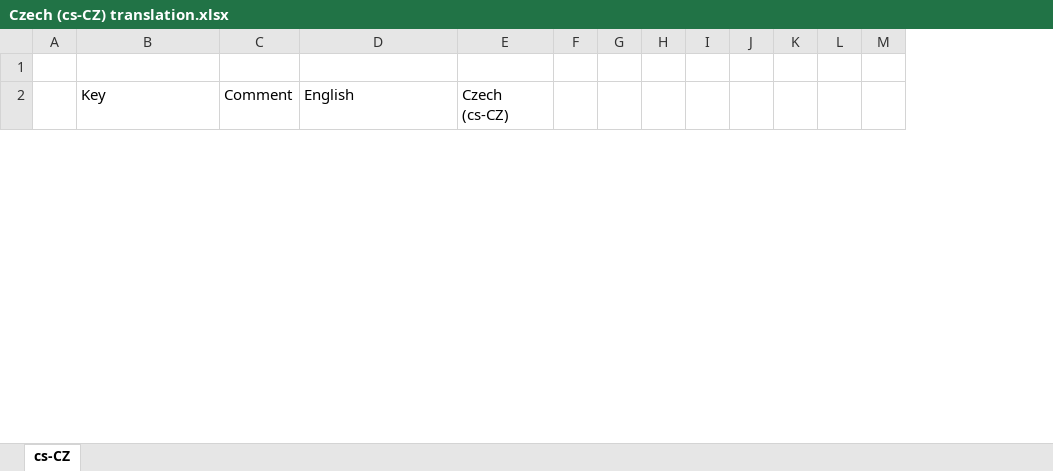
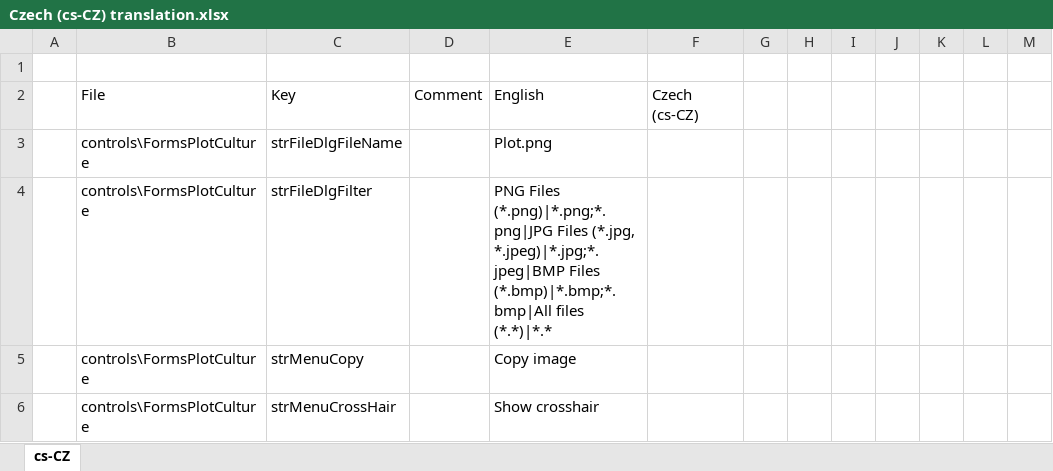
Before and after one commit to arthurits/SignalAnalysis, an Excel workbook: SignalAnalysis/localization/Czech (cs-CZ) translation.xlsx, sheet cs-CZ, drawn as a sheet; only a part is shown; values as stored, in another font and other column widths than the file's, no borders; table styles not drawn; removed rows and columns are numbered as before the commit, all else as after; rows hold the shown columns only; the diff covers the shown part only; the diff names each change by its address in the sheet, - before the commit and + after, or states it on an @@ line.

```diff
--- a/SignalAnalysis/localization/Czech (cs-CZ) translation.xlsx (sheet cs-CZ)
+++ b/SignalAnalysis/localization/Czech (cs-CZ) translation.xlsx (sheet cs-CZ)
+column B, row 2: File
-column F, empty
+row 3:  | controls\FormsPlotCulture | strFileDlgFileName |  | Plot.png
+row 4:  | controls\FormsPlotCulture | strFileDlgFilter |  | PNG Files (*.png)|*.png;*.png|JPG Files (*.jpg, *.jpeg)|*.jpg;*.jpeg|BMP Files (*.bmp)|*.bmp;*.bmp|All files (*.*)|*.*
+row 5:  | controls\FormsPlotCulture | strMenuCopy |  | Copy image
+row 6:  | controls\FormsPlotCulture | strMenuCrossHair |  | Show crosshair
```
Also changed, not shown: 18 added rows, 2 removed rows and 7 edited cells elsewhere in this sheet, SignalAnalysis/localization/Finnish (fi-FI) translation.xlsx, SignalAnalysis/localization/French (fr-FR) translation.xlsx, 8 other files.
